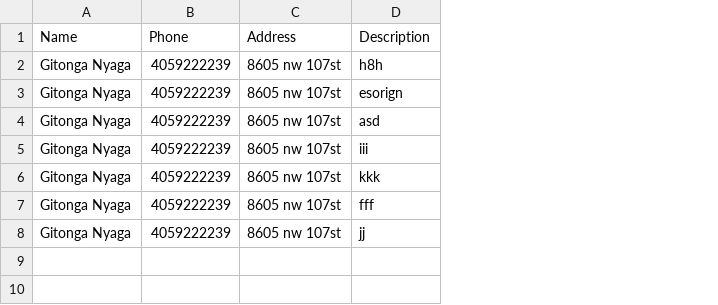
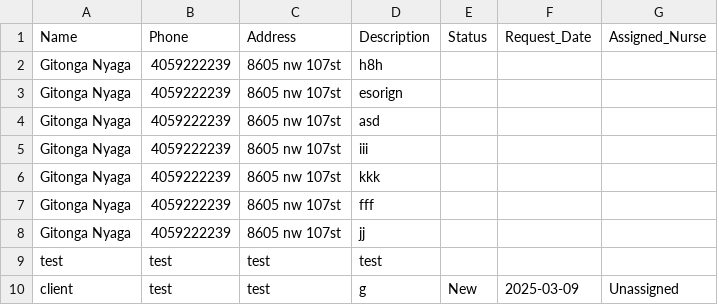
Before and after one commit to Richierichman15/nurse, a CSV file: nurse_requests.csv, drawn as a sheet; the diff names each change by its address in the sheet, - before the commit and + after, or states it on an @@ line.

Commit message:
addedd dashboard functionality

```diff
--- a/nurse_requests.csv
+++ b/nurse_requests.csv
+column E (Status), empty
+column F (Request_Date), empty
+column G (Assigned_Nurse), empty
+row 9: test | test | test | test
+row 10: client | test | test | g | New | 2025-03-09 | Unassigned
```
Also changed, not shown: 6 other files.
